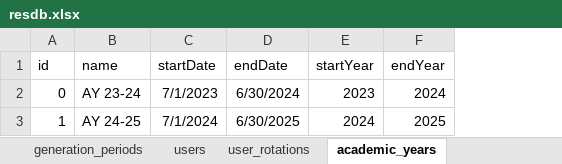
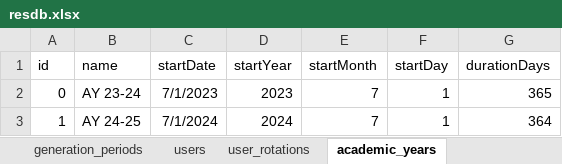
Before and after one commit to maxspad/sched, an Excel workbook: data/resdb.xlsx, sheet academic_years, drawn as a sheet; values as stored, in another font and other column widths than the file's, no borders; removed rows and columns are numbered as before the commit, all else as after; the diff names each change by its address in the sheet, - before the commit and + after, or states it on an @@ line.

```diff
--- a/data/resdb.xlsx (sheet academic_years)
+++ b/data/resdb.xlsx (sheet academic_years)
-column D (endDate), rows 2-3: 6/30/2024 | 6/30/2025
-column F (endYear), rows 2-3: 2024 | 2025
+column E (startMonth), rows 2-3: 7 | 7
+column F (startDay), rows 2-3: 1 | 1
+column G (durationDays), rows 2-3: 365 | 364
```
Also changed, not shown: sheet user_rotations, sheet shift_types, sheet rotation_types, sheet generation_periods, other sheet tabs, formulas that keep their value, 6 other files.
